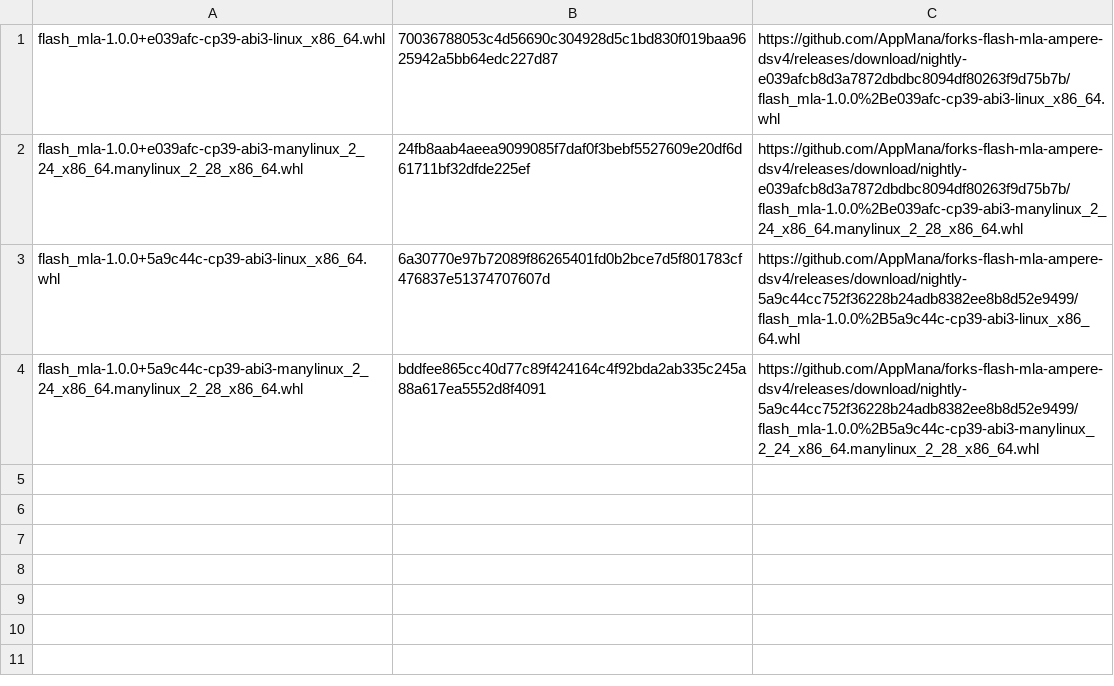
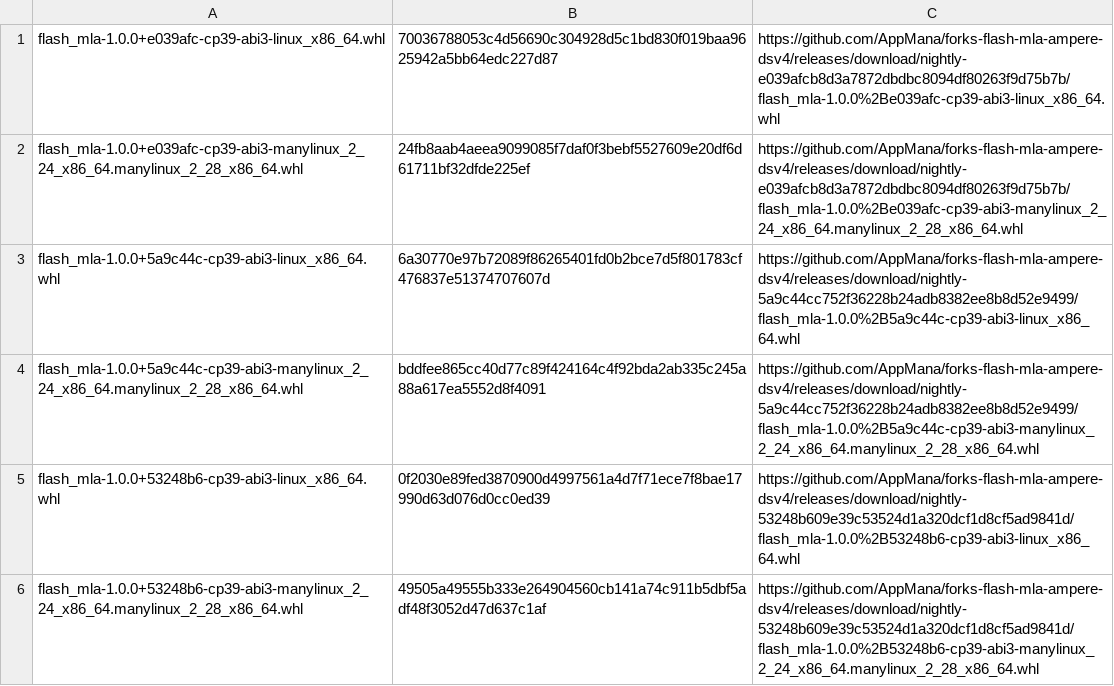
Before and after one commit to AppMana/forks-flash-mla-int, a TSV file: flash-mla/links.tsv, drawn as a sheet; the diff names each change by its address in the sheet, - before the commit and + after, or states it on an @@ line.

```diff
--- a/flash-mla/links.tsv
+++ b/flash-mla/links.tsv
+row 5: flash_mla-1.0.0+53248b6-cp39-abi3-linux_x86_64.whl | 0f2030e89fed3870900d4997561a4d7f71ece7f8bae17990d63d076d0cc0ed39 | https://github.com/AppMana/forks-flash-mla-ampere-dsv4/releases/download/nightly-53248b609e39c53524d1a320dcf1d8cf5ad9841d/flash_mla-1.0.0%2B53248b6-cp39-abi3-linux_x86_64.whl
+row 6: flash_mla-1.0.0+53248b6-cp39-abi3-manylinux_2_24_x86_64.manylinux_2_28_x86_64.whl | 49505a49555b333e264904560cb141a74c911b5dbf5adf48f3052d47d637c1af | https://github.com/AppMana/forks-flash-mla-ampere-dsv4/releases/download/nightly-53248b609e39c53524d1a320dcf1d8cf5ad9841d/flash_mla-1.0.0%2B53248b6-cp39-abi3-manylinux_2_24_x86_64.manylinux_2_28_x86_64.whl
```
Also changed, not shown: 1 other file.
